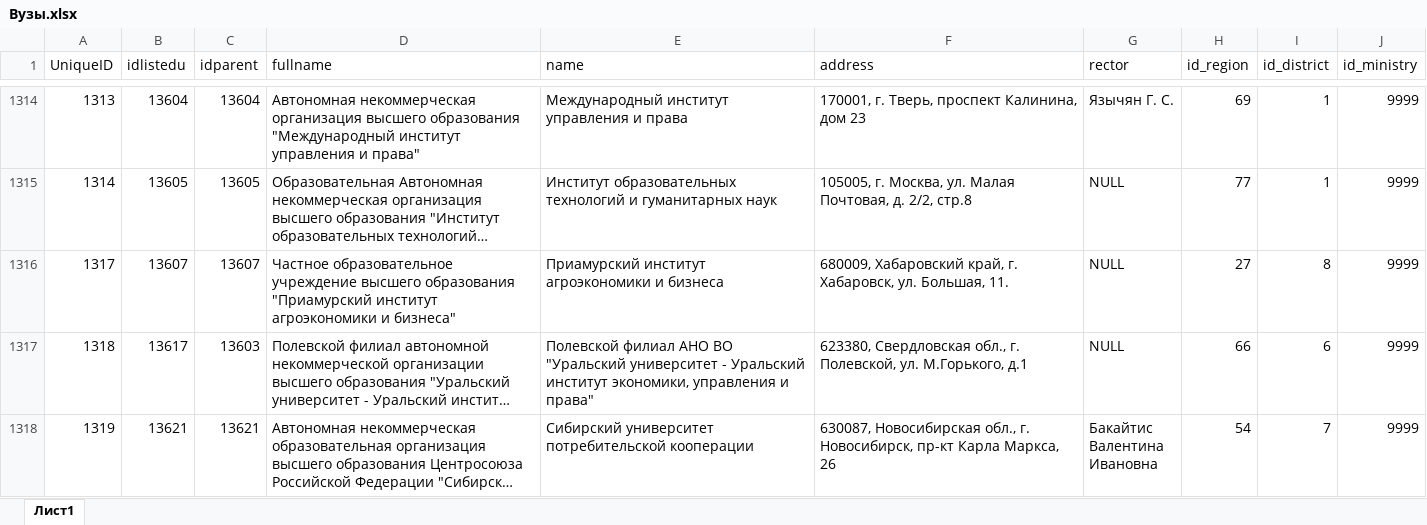
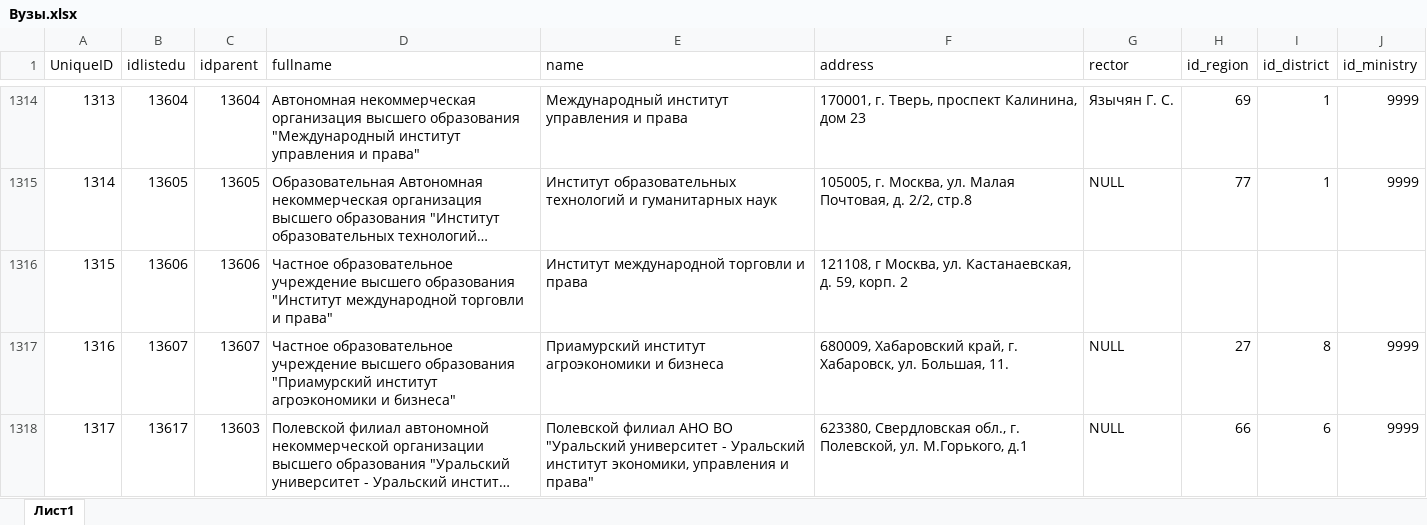
Before and after one commit to EngoyanSY/NIR_Engoyan, an Excel workbook: data/Вузы.xlsx, sheet Лист1, drawn as a sheet; only a part is shown, gaps mark what is left out; the shorter side is filled out with more unchanged rows; long unchanged cells end in …; values as stored, in another font and other column widths than the file's, no borders; conditional formats not drawn; addresses are those after the commit; the diff covers the shown part only; the diff names each change by its address in the sheet, - before the commit and + after, or states it on an @@ line.

```diff
--- a/data/Вузы.xlsx (sheet Лист1)
+++ b/data/Вузы.xlsx (sheet Лист1)
+row 1316: 1315 | 13606 | 13606 | Частное образовательное учреждение высшего образования "Институт международной торговли и права" | Институт международной торговли и права | 121108, г Москва, ул. Кастанаевская, д. 59, корп. 2
@@ column A (UniqueID) renumbered from row 1317 down @@
```
Also changed, not shown: 2 added rows elsewhere in this sheet, 5 other files.
